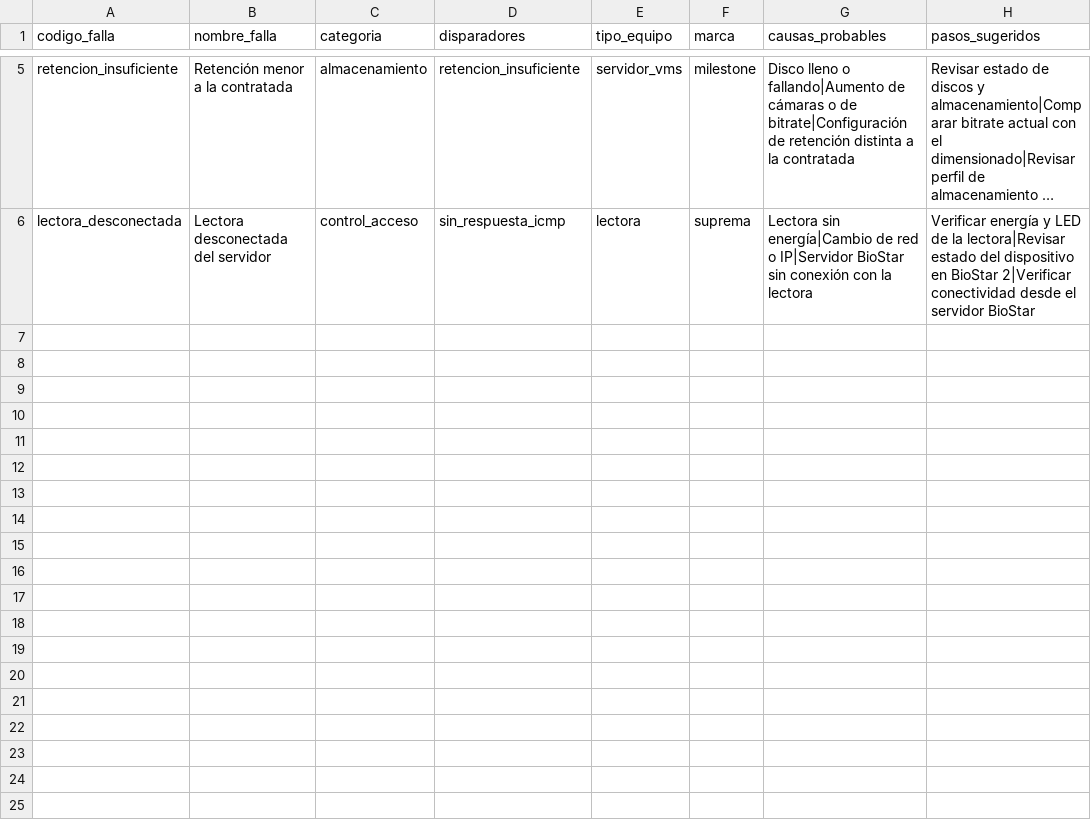
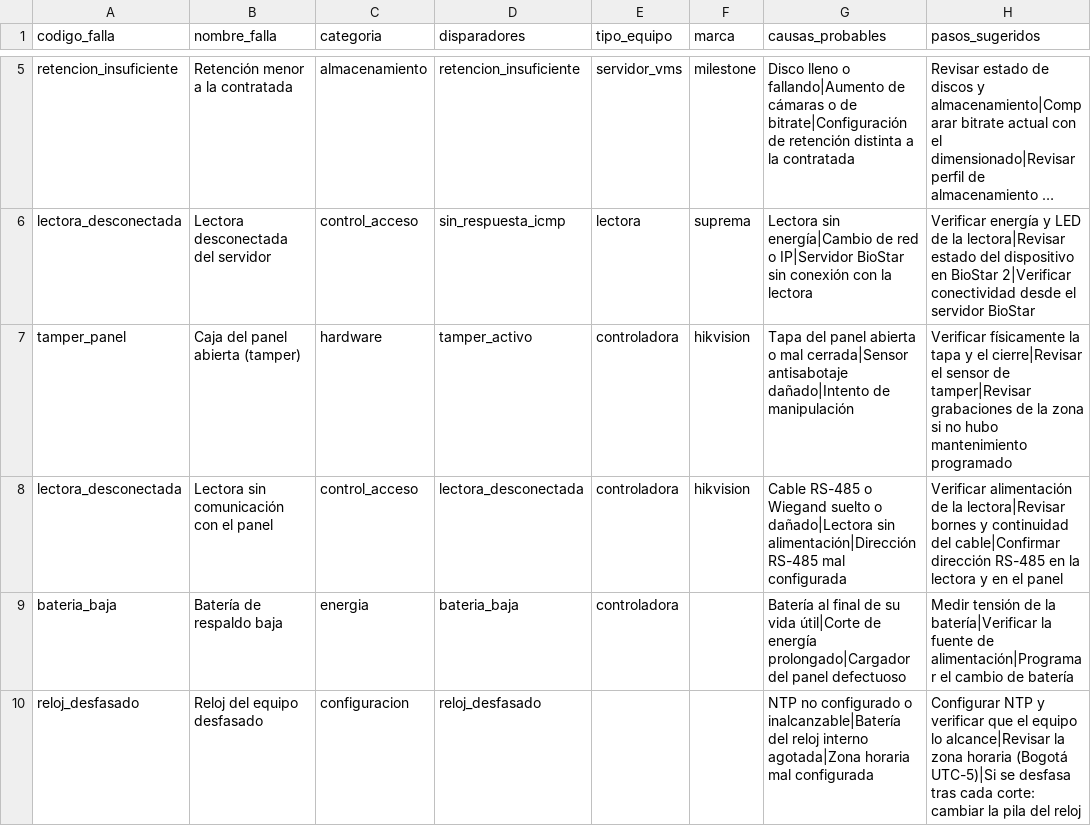
Before and after one commit to Pablogomezr/idtech-command, a CSV file: docs/plantillas/base_conocimiento.csv, drawn as a sheet; only a part is shown, gaps mark what is left out; long unchanged cells end in …; the diff names each change by its address in the sheet, - before the commit and + after, or states it on an @@ line.

```diff
--- a/docs/plantillas/base_conocimiento.csv
+++ b/docs/plantillas/base_conocimiento.csv
+row 7: tamper_panel | Caja del panel abierta (tamper) | hardware | tamper_activo | controladora | hikvision | Tapa del panel abierta o mal cerrada|Sensor antisabotaje dañado|Intento de manipulación | Verificar físicamente la tapa y el cierre|Revisar el sensor de tamper|Revisar grabaciones de la zona si no hubo mantenimiento programado
+row 8: lectora_desconectada | Lectora sin comunicación con el panel | control_acceso | lectora_desconectada | controladora | hikvision | Cable RS-485 o Wiegand suelto o dañado|Lectora sin alimentación|Dirección RS-485 mal configurada | Verificar alimentación de la lectora|Revisar bornes y continuidad del cable|Confirmar dirección RS-485 en la lectora y en el panel
+row 9: bateria_baja | Batería de respaldo baja | energia | bateria_baja | controladora |  | Batería al final de su vida útil|Corte de energía prolongado|Cargador del panel defectuoso | Medir tensión de la batería|Verificar la fuente de alimentación|Programar el cambio de batería
+row 10: reloj_desfasado | Reloj del equipo desfasado | configuracion | reloj_desfasado |  |  | NTP no configurado o inalcanzable|Batería del reloj interno agotada|Zona horaria mal configurada | Configurar NTP y verificar que el equipo lo alcance|Revisar la zona horaria (Bogotá UTC-5)|Si se desfasa tras cada corte: cambiar la pila del reloj
```
Also changed, not shown: 23 other files.
